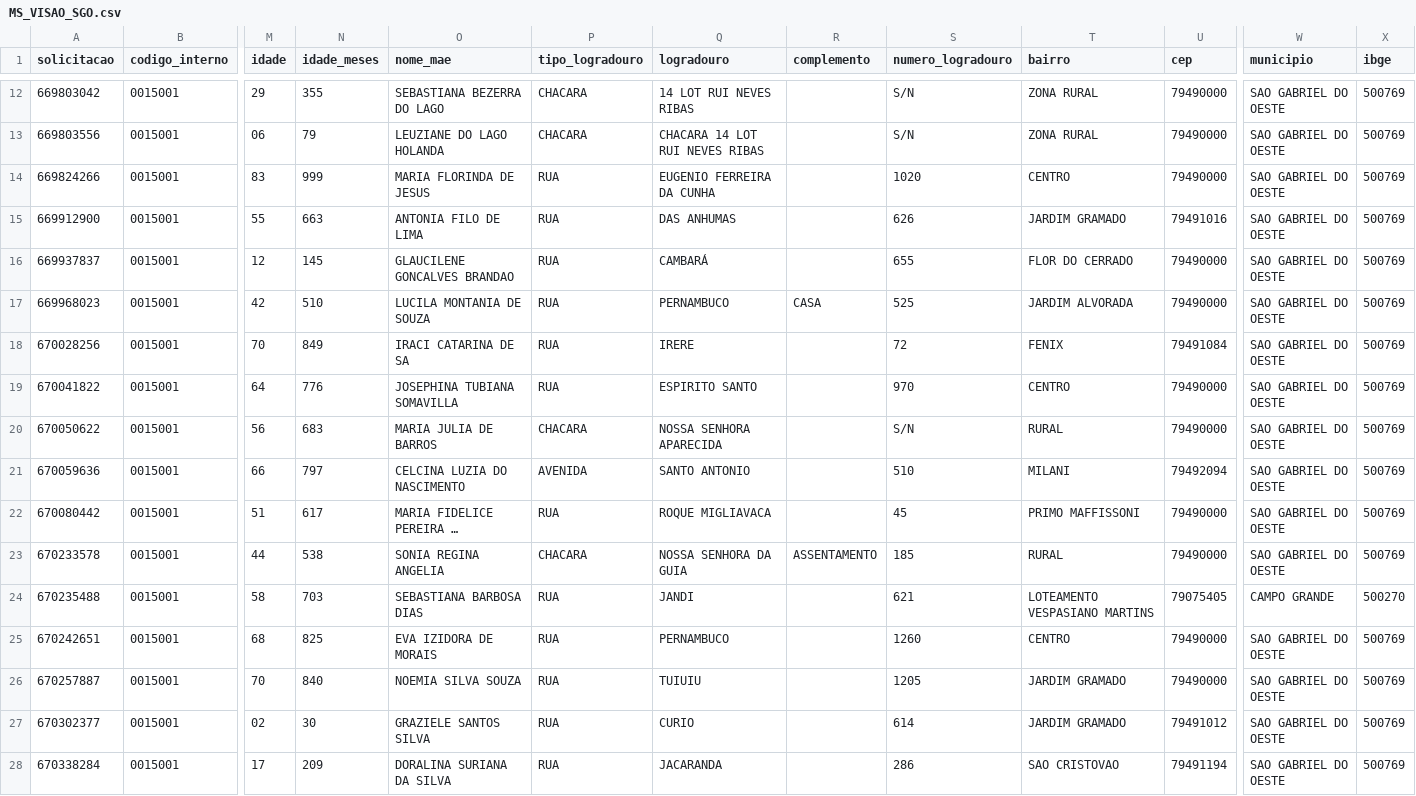
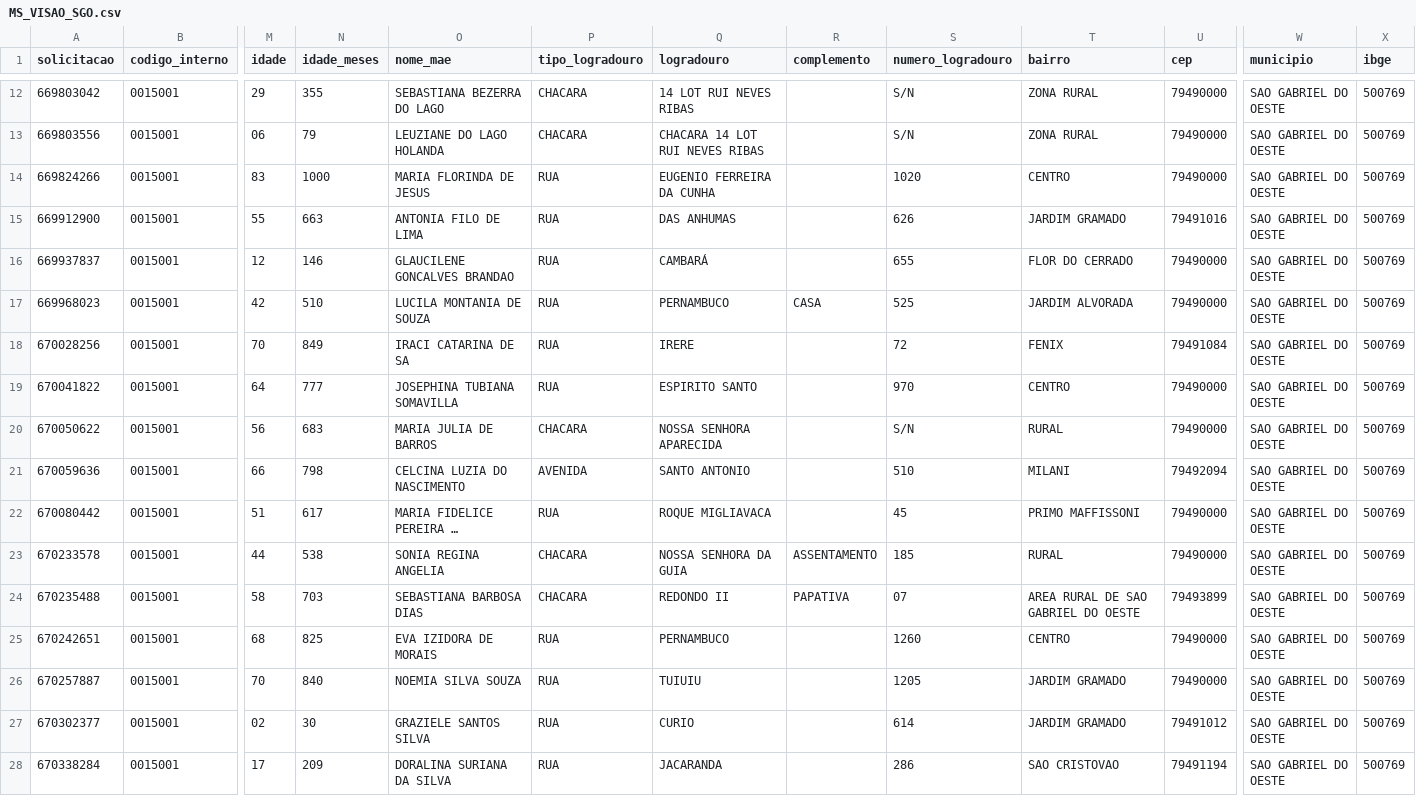
Before and after one commit to uemerson-pinheiro/Painel_Sisreg_SGO, a CSV file: Agendamento/2026/junho/MS_VISAO_SGO.csv, drawn as a sheet; only a part is shown, gaps mark what is left out; long unchanged cells end in …; the diff covers the shown part only; the diff names each change by its address in the sheet, - before the commit and + after, or states it on an @@ line.

```diff
--- a/Agendamento/2026/junho/MS_VISAO_SGO.csv
+++ b/Agendamento/2026/junho/MS_VISAO_SGO.csv
-N14 (idade_meses): 999
+N14 (idade_meses): 1000
-N16 (idade_meses): 145
+N16 (idade_meses): 146
-N19 (idade_meses): 776
+N19 (idade_meses): 777
-N21 (idade_meses): 797
+N21 (idade_meses): 798
-P24 (tipo_logradouro): RUA
+P24 (tipo_logradouro): CHACARA
-Q24 (logradouro): JANDI
+Q24 (logradouro): REDONDO II
-R24 (complemento): (empty)
+R24 (complemento): PAPATIVA
-S24 (numero_logradouro): 621
+S24 (numero_logradouro): 07
-T24 (bairro): LOTEAMENTO VESPASIANO MARTINS
+T24 (bairro): AREA RURAL DE SAO GABRIEL DO OESTE
-U24 (cep): 79075405
+U24 (cep): 79493899
-W24 (municipio): CAMPO GRANDE
+W24 (municipio): SAO GABRIEL DO OESTE
-X24 (ibge): 500270
+X24 (ibge): 500769
```
Also changed, not shown: 56 edited cells elsewhere in this file, Agendamento/2026/junho/CASA_AZUL_VIDA.csv, Agendamento/2026/junho/CASA_ROSA.csv, 17 other files.
